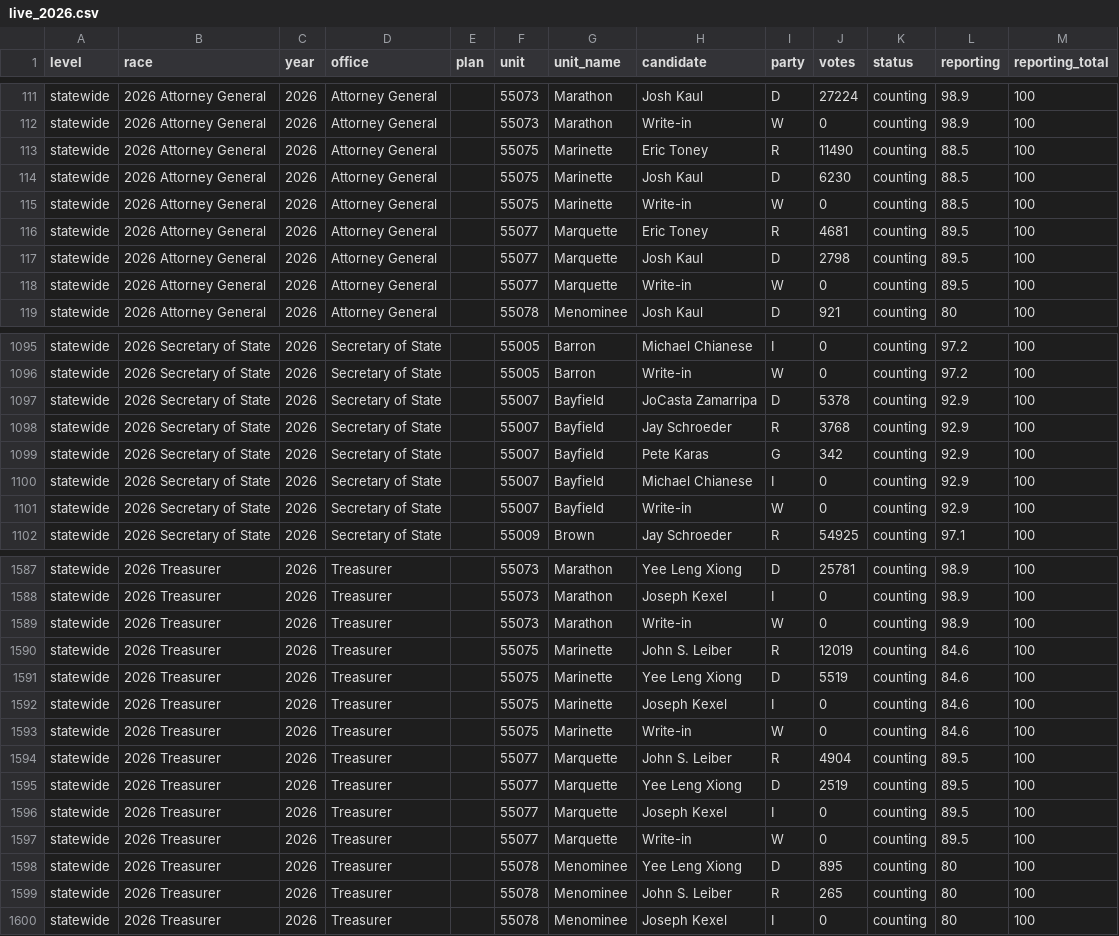
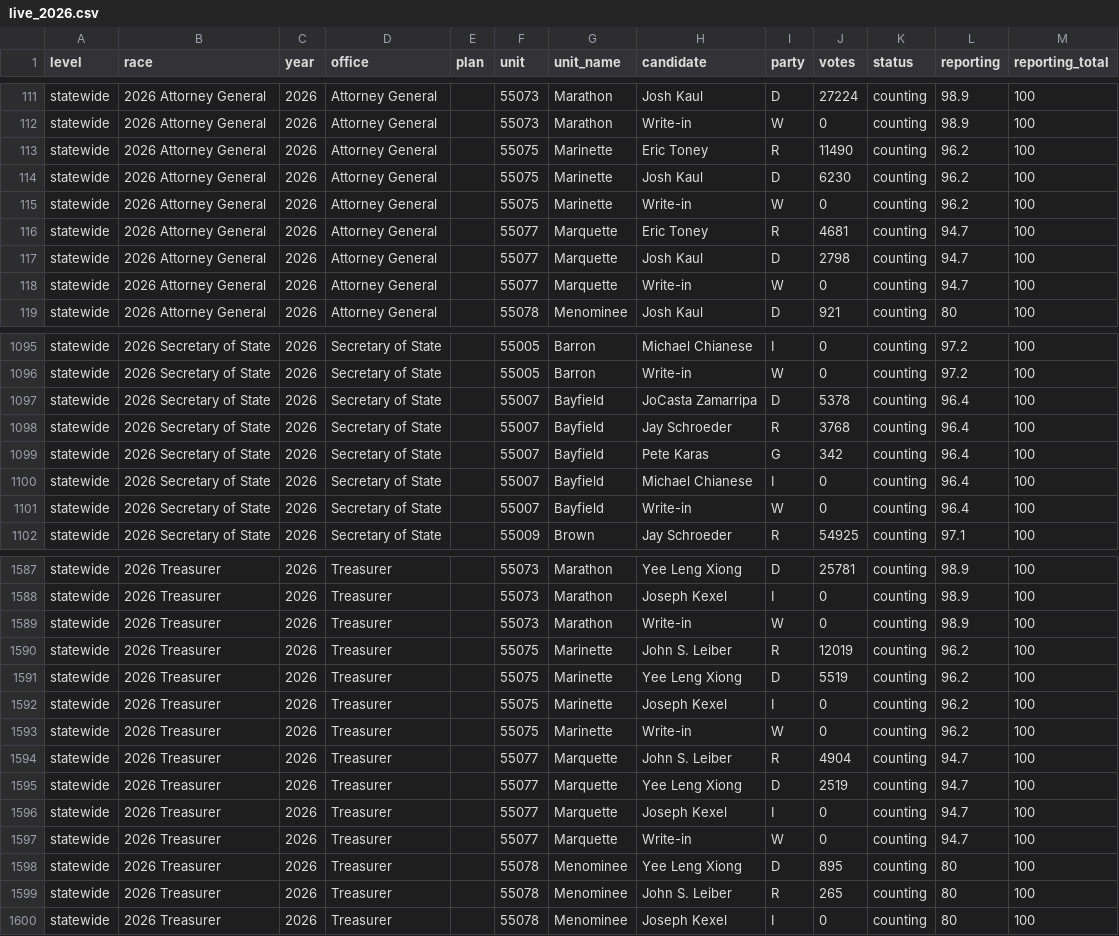
Before and after one commit to danieljchapman/danieljchapman.github.io, a CSV file: wi/data/live_2026.csv, drawn as a sheet; only a part is shown, gaps mark what is left out; the diff covers the shown part only.

```diff
--- a/wi/data/live_2026.csv
+++ b/wi/data/live_2026.csv
@@ -112,8 +112,8 @@ statewide,2026 Attorney General,2026,Attorney General,,55073,Marathon,Josh Kaul,
 statewide,2026 Attorney General,2026,Attorney General,,55073,Marathon,Write-in,W,0,counting,98.9,100
-statewide,2026 Attorney General,2026,Attorney General,,55075,Marinette,Eric Toney,R,11490,counting,88.5,100
-statewide,2026 Attorney General,2026,Attorney General,,55075,Marinette,Josh Kaul,D,6230,counting,88.5,100
-statewide,2026 Attorney General,2026,Attorney General,,55075,Marinette,Write-in,W,0,counting,88.5,100
-statewide,2026 Attorney General,2026,Attorney General,,55077,Marquette,Eric Toney,R,4681,counting,89.5,100
-statewide,2026 Attorney General,2026,Attorney General,,55077,Marquette,Josh Kaul,D,2798,counting,89.5,100
-statewide,2026 Attorney General,2026,Attorney General,,55077,Marquette,Write-in,W,0,counting,89.5,100
+statewide,2026 Attorney General,2026,Attorney General,,55075,Marinette,Eric Toney,R,11490,counting,96.2,100
+statewide,2026 Attorney General,2026,Attorney General,,55075,Marinette,Josh Kaul,D,6230,counting,96.2,100
+statewide,2026 Attorney General,2026,Attorney General,,55075,Marinette,Write-in,W,0,counting,96.2,100
+statewide,2026 Attorney General,2026,Attorney General,,55077,Marquette,Eric Toney,R,4681,counting,94.7,100
+statewide,2026 Attorney General,2026,Attorney General,,55077,Marquette,Josh Kaul,D,2798,counting,94.7,100
+statewide,2026 Attorney General,2026,Attorney General,,55077,Marquette,Write-in,W,0,counting,94.7,100
 statewide,2026 Attorney General,2026,Attorney General,,55078,Menominee,Josh Kaul,D,921,counting,80,100
@@ -1096,7 +1096,7 @@ statewide,2026 Secretary of State,2026,Secretary of State,,55005,Barron,Michael
 statewide,2026 Secretary of State,2026,Secretary of State,,55005,Barron,Write-in,W,0,counting,97.2,100
-statewide,2026 Secretary of State,2026,Secretary of State,,55007,Bayfield,JoCasta Zamarripa,D,5378,counting,92.9,100
-statewide,2026 Secretary of State,2026,Secretary of State,,55007,Bayfield,Jay Schroeder,R,3768,counting,92.9,100
-statewide,2026 Secretary of State,2026,Secretary of State,,55007,Bayfield,Pete Karas,G,342,counting,92.9,100
-statewide,2026 Secretary of State,2026,Secretary of State,,55007,Bayfield,Michael Chianese,I,0,counting,92.9,100
-statewide,2026 Secretary of State,2026,Secretary of State,,55007,Bayfield,Write-in,W,0,counting,92.9,100
+statewide,2026 Secretary of State,2026,Secretary of State,,55007,Bayfield,JoCasta Zamarripa,D,5378,counting,96.4,100
+statewide,2026 Secretary of State,2026,Secretary of State,,55007,Bayfield,Jay Schroeder,R,3768,counting,96.4,100
+statewide,2026 Secretary of State,2026,Secretary of State,,55007,Bayfield,Pete Karas,G,342,counting,96.4,100
+statewide,2026 Secretary of State,2026,Secretary of State,,55007,Bayfield,Michael Chianese,I,0,counting,96.4,100
+statewide,2026 Secretary of State,2026,Secretary of State,,55007,Bayfield,Write-in,W,0,counting,96.4,100
 statewide,2026 Secretary of State,2026,Secretary of State,,55009,Brown,Jay Schroeder,R,54925,counting,97.1,100
@@ -1589,10 +1589,10 @@ statewide,2026 Treasurer,2026,Treasurer,,55073,Marathon,Joseph Kexel,I,0,countin
 statewide,2026 Treasurer,2026,Treasurer,,55073,Marathon,Write-in,W,0,counting,98.9,100
-statewide,2026 Treasurer,2026,Treasurer,,55075,Marinette,John S. Leiber,R,12019,counting,84.6,100
-statewide,2026 Treasurer,2026,Treasurer,,55075,Marinette,Yee Leng Xiong,D,5519,counting,84.6,100
-statewide,2026 Treasurer,2026,Treasurer,,55075,Marinette,Joseph Kexel,I,0,counting,84.6,100
-statewide,2026 Treasurer,2026,Treasurer,,55075,Marinette,Write-in,W,0,counting,84.6,100
-statewide,2026 Treasurer,2026,Treasurer,,55077,Marquette,John S. Leiber,R,4904,counting,89.5,100
-statewide,2026 Treasurer,2026,Treasurer,,55077,Marquette,Yee Leng Xiong,D,2519,counting,89.5,100
-statewide,2026 Treasurer,2026,Treasurer,,55077,Marquette,Joseph Kexel,I,0,counting,89.5,100
-statewide,2026 Treasurer,2026,Treasurer,,55077,Marquette,Write-in,W,0,counting,89.5,100
+statewide,2026 Treasurer,2026,Treasurer,,55075,Marinette,John S. Leiber,R,12019,counting,96.2,100
+statewide,2026 Treasurer,2026,Treasurer,,55075,Marinette,Yee Leng Xiong,D,5519,counting,96.2,100
+statewide,2026 Treasurer,2026,Treasurer,,55075,Marinette,Joseph Kexel,I,0,counting,96.2,100
+statewide,2026 Treasurer,2026,Treasurer,,55075,Marinette,Write-in,W,0,counting,96.2,100
+statewide,2026 Treasurer,2026,Treasurer,,55077,Marquette,John S. Leiber,R,4904,counting,94.7,100
+statewide,2026 Treasurer,2026,Treasurer,,55077,Marquette,Yee Leng Xiong,D,2519,counting,94.7,100
+statewide,2026 Treasurer,2026,Treasurer,,55077,Marquette,Joseph Kexel,I,0,counting,94.7,100
+statewide,2026 Treasurer,2026,Treasurer,,55077,Marquette,Write-in,W,0,counting,94.7,100
 statewide,2026 Treasurer,2026,Treasurer,,55078,Menominee,Yee Leng Xiong,D,895,counting,80,100
```
Also changed, not shown: 83 edited cells elsewhere in this file, 1 other file.
